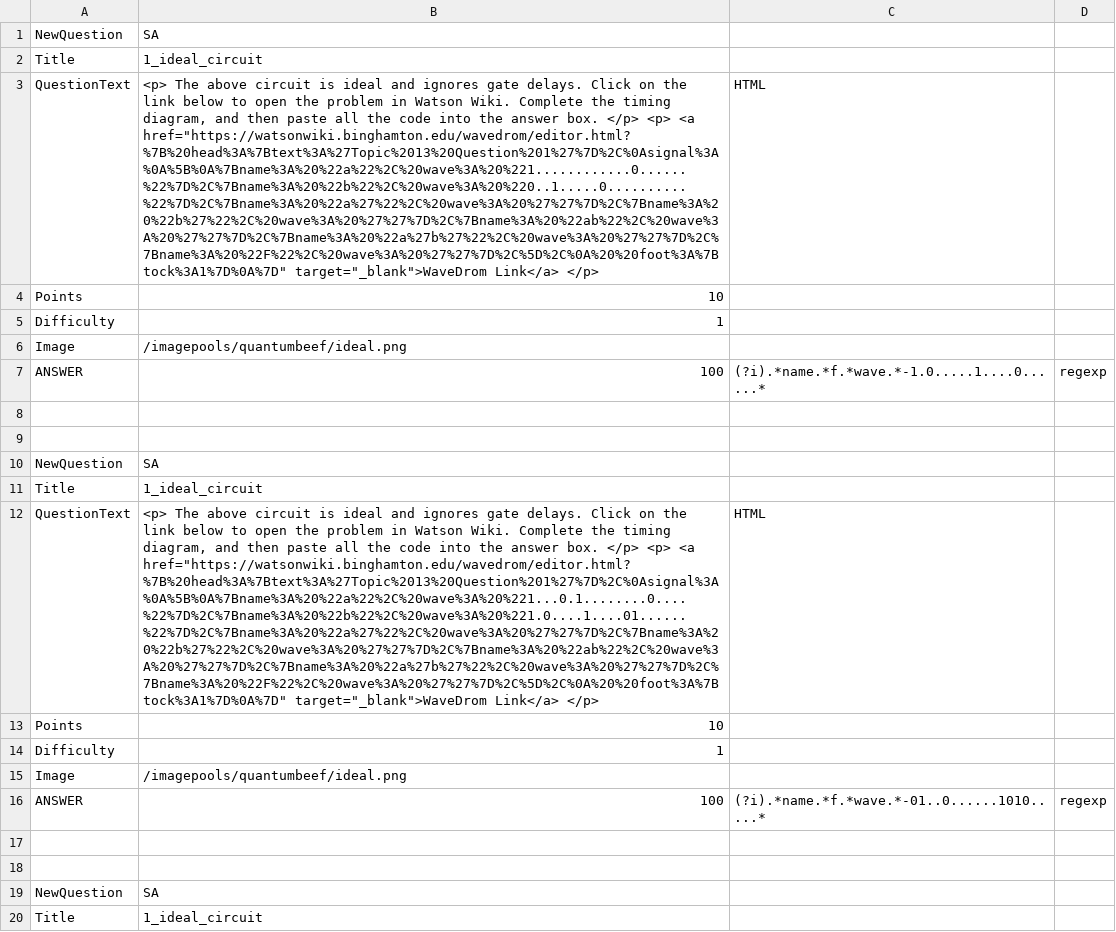
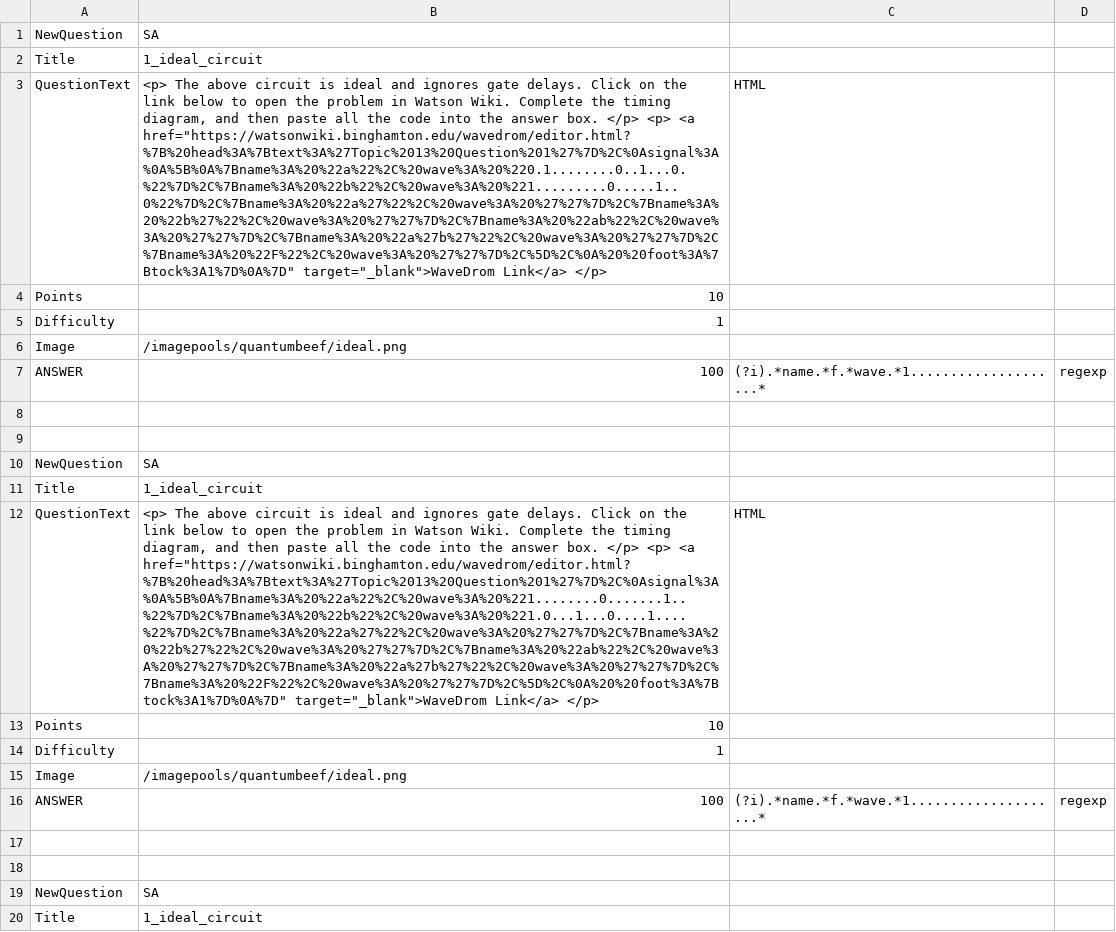
Before and after one commit to aditocco2/EECE590X, a CSV file: 13_Timing_in_Non-Ideal_Circuits/1_ideal_circuit/ideal.csv, drawn as a sheet; only a part is shown; the diff covers the shown part only; the diff names each change by its address in the sheet, - before the commit and + after, or states it on an @@ line.

```diff
--- a/13_Timing_in_Non-Ideal_Circuits/1_ideal_circuit/ideal.csv
+++ b/13_Timing_in_Non-Ideal_Circuits/1_ideal_circuit/ideal.csv
-B3: …<p> <a href="https://watsonwiki.binghamton.edu/wavedrom/editor.html?%7B%20head%3A%7Btext%3A%27Topic%2013%20Question%201%27%7D%2C%0Asignal%3A%0A%5B%0A%7Bname%3A%20%22a%22%2C%20wave%3A%20%221............0......%22%7D%2C%7Bname%3A%20%22b%22%2C%20wave%3A%20%220..1.....0..........%22%7D%2C%7Bname%3A%20%22a%27%22%2C%20wave%3A%20%27%27%7D%2C%7Bname%3A%20%22b%27%22%2C%20wave%3A%20%27%27%7D%2C%7Bname%3A%20%22ab%22%2C%20wave%3A%20%27%27%7D%2C%7Bname%3A%20%22a%27b%27%22%2C%20wave%3A%20%27%27%7D%2C%7Bname%3A%20%22F%22%2C%20wave%3A%20%27%27%7D%2C%5D%2C%0A%20%20foot%3A%7Btock%3A1%7D%0A%7D" target="_blank">WaveDrom Link</a>…
+B3: …<p> <a href="https://watsonwiki.binghamton.edu/wavedrom/editor.html?%7B%20head%3A%7Btext%3A%27Topic%2013%20Question%201%27%7D%2C%0Asignal%3A%0A%5B%0A%7Bname%3A%20%22a%22%2C%20wave%3A%20%220.1........0..1...0.%22%7D%2C%7Bname%3A%20%22b%22%2C%20wave%3A%20%221.........0.....1..0%22%7D%2C%7Bname%3A%20%22a%27%22%2C%20wave%3A%20%27%27%7D%2C%7Bname%3A%20%22b%27%22%2C%20wave%3A%20%27%27%7D%2C%7Bname%3A%20%22ab%22%2C%20wave%3A%20%27%27%7D%2C%7Bname%3A%20%22a%27b%27%22%2C%20wave%3A%20%27%27%7D%2C%7Bname%3A%20%22F%22%2C%20wave%3A%20%27%27%7D%2C%5D%2C%0A%20%20foot%3A%7Btock%3A1%7D%0A%7D" target="_blank">WaveDrom Link</a>…
-C7: (?i).*name.*f.*wave.*-1.0.....1....0......*
+C7: (?i).*name.*f.*wave.*1....................*
-B12: …<p> <a href="https://watsonwiki.binghamton.edu/wavedrom/editor.html?%7B%20head%3A%7Btext%3A%27Topic%2013%20Question%201%27%7D%2C%0Asignal%3A%0A%5B%0A%7Bname%3A%20%22a%22%2C%20wave%3A%20%221...0.1........0....%22%7D%2C%7Bname%3A%20%22b%22%2C%20wave%3A%20%221.0....1....01......%22%7D%2C%7Bname%3A%20%22a%27%22%2C%20wave%3A%20%27%27%7D%2C%7Bname%3A%20%22b%27%22%2C%20wave%3A%20%27%27%7D%2C%7Bname%3A%20%22ab%22%2C%20wave%3A%20%27%27%7D%2C%7Bname%3A%20%22a%27b%27%22%2C%20wave%3A%20%27%27%7D%2C%7Bname%3A%20%22F%22%2C%20wave%3A%20%27%27%7D%2C%5D%2C%0A%20%20foot%3A%7Btock%3A1%7D%0A%7D" target="_blank">WaveDrom Link</a>…
+B12: …<p> <a href="https://watsonwiki.binghamton.edu/wavedrom/editor.html?%7B%20head%3A%7Btext%3A%27Topic%2013%20Question%201%27%7D%2C%0Asignal%3A%0A%5B%0A%7Bname%3A%20%22a%22%2C%20wave%3A%20%221........0.......1..%22%7D%2C%7Bname%3A%20%22b%22%2C%20wave%3A%20%221.0...1...0....1....%22%7D%2C%7Bname%3A%20%22a%27%22%2C%20wave%3A%20%27%27%7D%2C%7Bname%3A%20%22b%27%22%2C%20wave%3A%20%27%27%7D%2C%7Bname%3A%20%22ab%22%2C%20wave%3A%20%27%27%7D%2C%7Bname%3A%20%22a%27b%27%22%2C%20wave%3A%20%27%27%7D%2C%7Bname%3A%20%22F%22%2C%20wave%3A%20%27%27%7D%2C%5D%2C%0A%20%20foot%3A%7Btock%3A1%7D%0A%7D" target="_blank">WaveDrom Link</a>…
-C16: (?i).*name.*f.*wave.*-01..0......1010.....*
+C16: (?i).*name.*f.*wave.*1....................*
```
Also changed, not shown: 16 edited cells elsewhere in this file, 1 other file.
